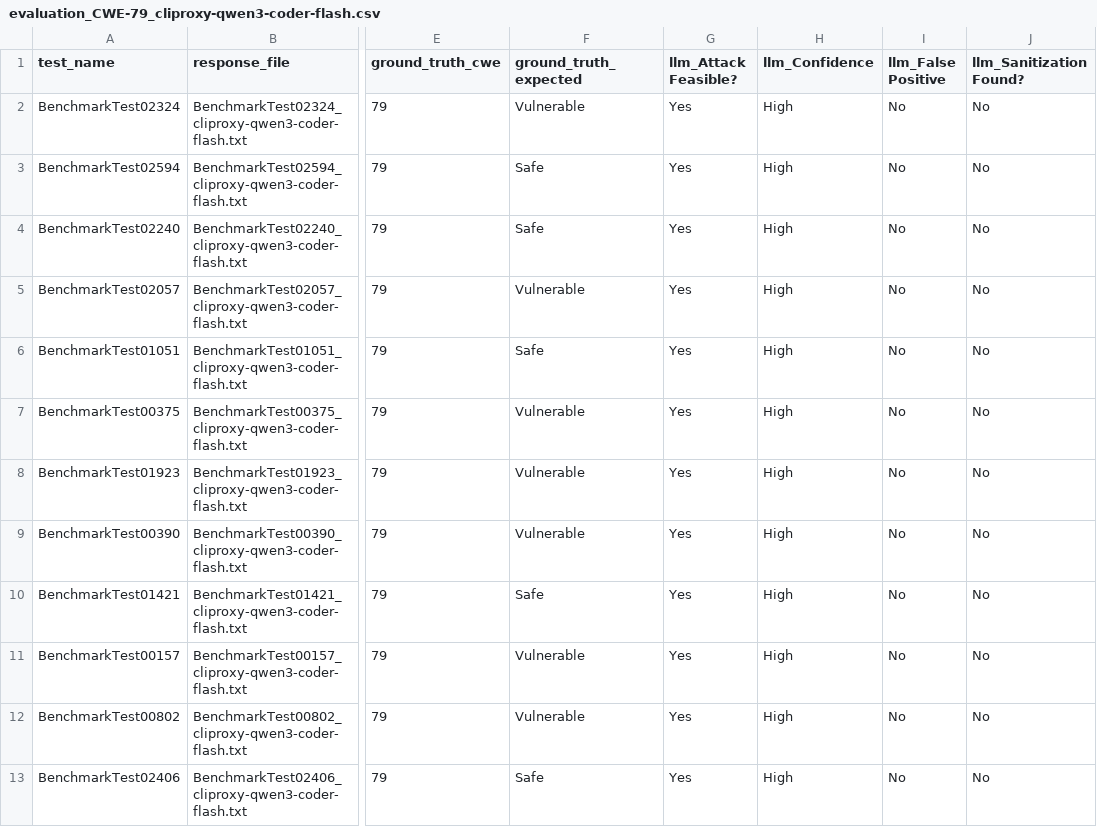
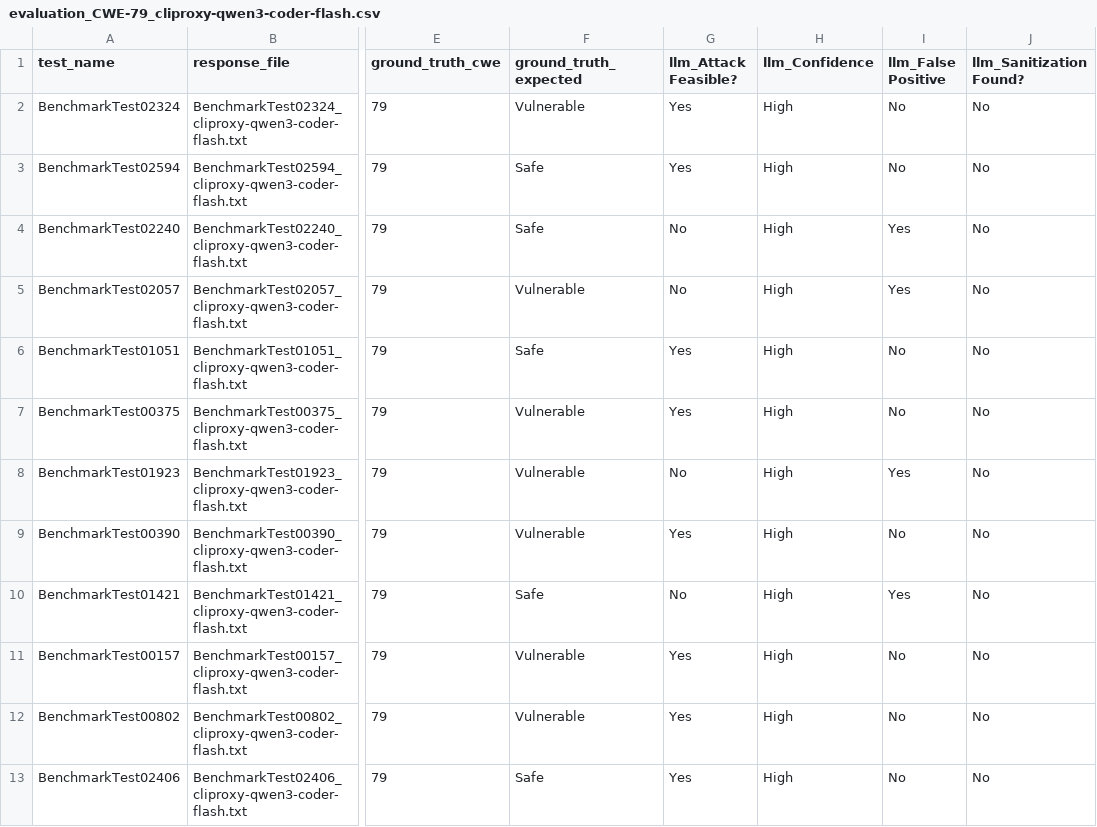
Before and after one commit to quangtuanitmo18/llm-sast-fp-filter, a CSV file: OWASP/results/optimized_owasp_CWE-79_cliproxy-qwen3-coder-flash/evaluation_CWE-79_cliproxy-qwen3-coder-flash.csv, drawn as a sheet; only a part is shown, gaps mark what is left out; the diff covers the shown part only; the diff names each change by its address in the sheet, - before the commit and + after, or states it on an @@ line.

```diff
--- a/OWASP/results/optimized_owasp_CWE-79_cliproxy-qwen3-coder-flash/evaluation_CWE-79_cliproxy-qwen3-coder-flash.csv
+++ b/OWASP/results/optimized_owasp_CWE-79_cliproxy-qwen3-coder-flash/evaluation_CWE-79_cliproxy-qwen3-coder-flash.csv
-G4:G5 (llm_Attack Feasible?): Yes
+G4:G5 (llm_Attack Feasible?): No
-I4:I5 (llm_False Positive): No
+I4:I5 (llm_False Positive): Yes
-G8 (llm_Attack Feasible?): Yes
+G8 (llm_Attack Feasible?): No
-I8 (llm_False Positive): No
+I8 (llm_False Positive): Yes
-G10 (llm_Attack Feasible?): Yes
+G10 (llm_Attack Feasible?): No
-I10 (llm_False Positive): No
+I10 (llm_False Positive): Yes
```
Also changed, not shown: 70 edited cells elsewhere in this file.
